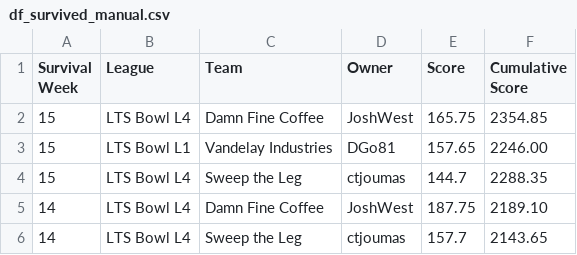
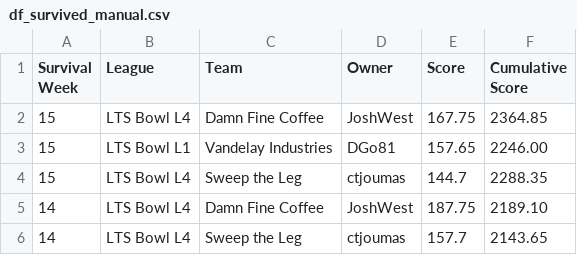
Before and after one commit to matthewdwood82/LTS-Bowl-2025, a CSV file: dat/df_survived_manual.csv, drawn as a sheet; only a part is shown.

Commit message:
slight update to df_survived_manual

```diff
--- a/dat/df_survived_manual.csv
+++ b/dat/df_survived_manual.csv
@@ -1,3 +1,3 @@
 Survival Week,League,Team,Owner,Score,Cumulative Score
-15,LTS Bowl L4,Damn Fine Coffee,JoshWest,165.75,2354.85
+15,LTS Bowl L4,Damn Fine Coffee,JoshWest,167.75,2364.85
 15,LTS Bowl L1,Vandelay Industries,DGo81,157.65,2246.00
```
Also changed, not shown: 1 other file.
